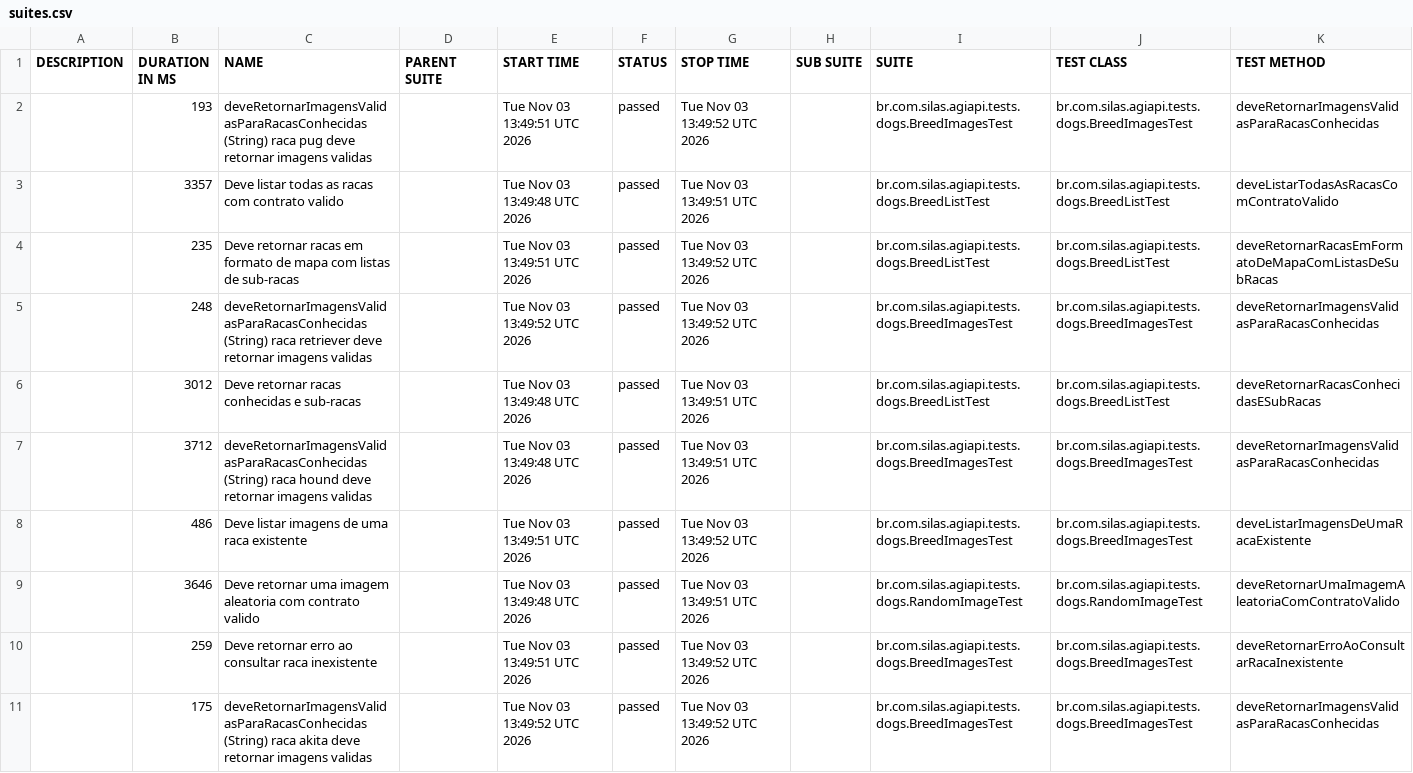
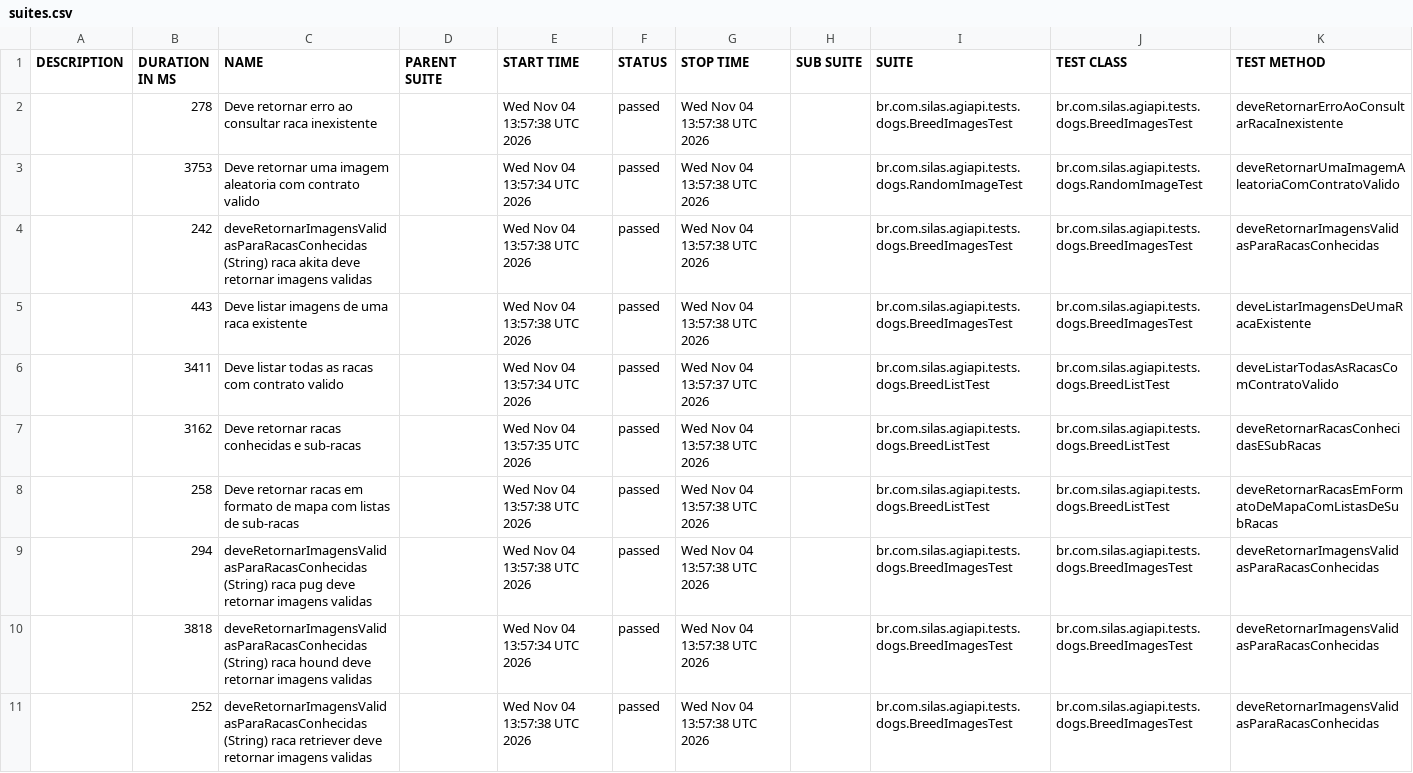
Before and after one commit to silasmarques/agi-api, a CSV file: data/suites.csv, drawn as a sheet; removed rows and columns are numbered as before the commit, all else as after; the diff names each change by its address in the sheet, - before the commit and + after, or states it on an @@ line.

```diff
--- a/data/suites.csv
+++ b/data/suites.csv
+row 2:  | 278 | Deve retornar erro ao consultar raca inexistente |  | Wed Nov 04 13:57:38 UTC 2026 | passed | Wed Nov 04 13:57:38 UTC 2026 |  | br.com.silas.agiapi.tests.dogs.BreedImagesTest | br.com.silas.agiapi.tests.dogs.BreedImagesTest | deveRetornarErroAoConsultarRacaInexistente
+row 3:  | 3753 | Deve retornar uma imagem aleatoria com contrato valido |  | Wed Nov 04 13:57:34 UTC 2026 | passed | Wed Nov 04 13:57:38 UTC 2026 |  | br.com.silas.agiapi.tests.dogs.RandomImageTest | br.com.silas.agiapi.tests.dogs.RandomImageTest | deveRetornarUmaImagemAleatoriaComContratoValido
-B4 (DURATION IN MS): 193
+B4 (DURATION IN MS): 242
-C4 (NAME): …(String) raca pug deve retornar…
+C4 (NAME): …(String) raca akita deve retornar…
-E4 (START TIME): Tue Nov 03 13:49:51 UTC 2026
+E4 (START TIME): Wed Nov 04 13:57:38 UTC 2026
-G4 (STOP TIME): Tue Nov 03 13:49:52 UTC 2026
+G4 (STOP TIME): Wed Nov 04 13:57:38 UTC 2026
+row 5:  | 443 | Deve listar imagens de uma raca existente |  | Wed Nov 04 13:57:38 UTC 2026 | passed | Wed Nov 04 13:57:38 UTC 2026 |  | br.com.silas.agiapi.tests.dogs.BreedImagesTest | br.com.silas.agiapi.tests.dogs.BreedImagesTest | deveListarImagensDeUmaRacaExistente
-B6 (DURATION IN MS): 3357
+B6 (DURATION IN MS): 3411
-E6 (START TIME): Tue Nov 03 13:49:48 UTC 2026
+E6 (START TIME): Wed Nov 04 13:57:34 UTC 2026
-G6 (STOP TIME): Tue Nov 03 13:49:51 UTC 2026
+G6 (STOP TIME): Wed Nov 04 13:57:37 UTC 2026
+row 7:  | 3162 | Deve retornar racas conhecidas e sub-racas |  | Wed Nov 04 13:57:35 UTC 2026 | passed | Wed Nov 04 13:57:38 UTC 2026 |  | br.com.silas.agiapi.tests.dogs.BreedListTest | br.com.silas.agiapi.tests.dogs.BreedListTest | deveRetornarRacasConhecidasESubRacas
-B8 (DURATION IN MS): 235
+B8 (DURATION IN MS): 258
-E8 (START TIME): Tue Nov 03 13:49:51 UTC 2026
+E8 (START TIME): Wed Nov 04 13:57:38 UTC 2026
-G8:G9 (STOP TIME): Tue Nov 03 13:49:52 UTC 2026
+G8:G9 (STOP TIME): Wed Nov 04 13:57:38 UTC 2026
-B9 (DURATION IN MS): 248
+B9 (DURATION IN MS): 294
-C9 (NAME): …(String) raca retriever deve retornar…
+C9 (NAME): …(String) raca pug deve retornar…
-E9 (START TIME): Tue Nov 03 13:49:52 UTC 2026
+E9 (START TIME): Wed Nov 04 13:57:38 UTC 2026
-row 6:  | 3012 | Deve retornar racas conhecidas e sub-racas |  | Tue Nov 03 13:49:48 UTC 2026 | passed | Tue Nov 03 13:49:51 UTC 2026 |  | br.com.silas.agiapi.tests.dogs.BreedListTest | br.com.silas.agiapi.tests.dogs.BreedListTest | deveRetornarRacasConhecidasESubRacas
-B10 (DURATION IN MS): 3712
+B10 (DURATION IN MS): 3818
-E10 (START TIME): Tue Nov 03 13:49:48 UTC 2026
+E10 (START TIME): Wed Nov 04 13:57:34 UTC 2026
-G10 (STOP TIME): Tue Nov 03 13:49:51 UTC 2026
+G10 (STOP TIME): Wed Nov 04 13:57:38 UTC 2026
-row 8:  | 486 | Deve listar imagens de uma raca existente |  | Tue Nov 03 13:49:51 UTC 2026 | passed | Tue Nov 03 13:49:52 UTC 2026 |  | br.com.silas.agiapi.tests.dogs.BreedImagesTest | br.com.silas.agiapi.tests.dogs.BreedImagesTest | deveListarImagensDeUmaRacaExistente
-row 9:  | 3646 | Deve retornar uma imagem aleatoria com contrato valido |  | Tue Nov 03 13:49:48 UTC 2026 | passed | Tue Nov 03 13:49:51 UTC 2026 |  | br.com.silas.agiapi.tests.dogs.RandomImageTest | br.com.silas.agiapi.tests.dogs.RandomImageTest | deveRetornarUmaImagemAleatoriaComContratoValido
-row 10:  | 259 | Deve retornar erro ao consultar raca inexistente |  | Tue Nov 03 13:49:51 UTC 2026 | passed | Tue Nov 03 13:49:52 UTC 2026 |  | br.com.silas.agiapi.tests.dogs.BreedImagesTest | br.com.silas.agiapi.tests.dogs.BreedImagesTest | deveRetornarErroAoConsultarRacaInexistente
-B11 (DURATION IN MS): 175
+B11 (DURATION IN MS): 252
-C11 (NAME): …(String) raca akita deve retornar…
+C11 (NAME): …(String) raca retriever deve retornar…
-E11 (START TIME): Tue Nov 03 13:49:52 UTC 2026
+E11 (START TIME): Wed Nov 04 13:57:38 UTC 2026
-G11 (STOP TIME): Tue Nov 03 13:49:52 UTC 2026
+G11 (STOP TIME): Wed Nov 04 13:57:38 UTC 2026
```
Also changed, not shown: 55 other files.
